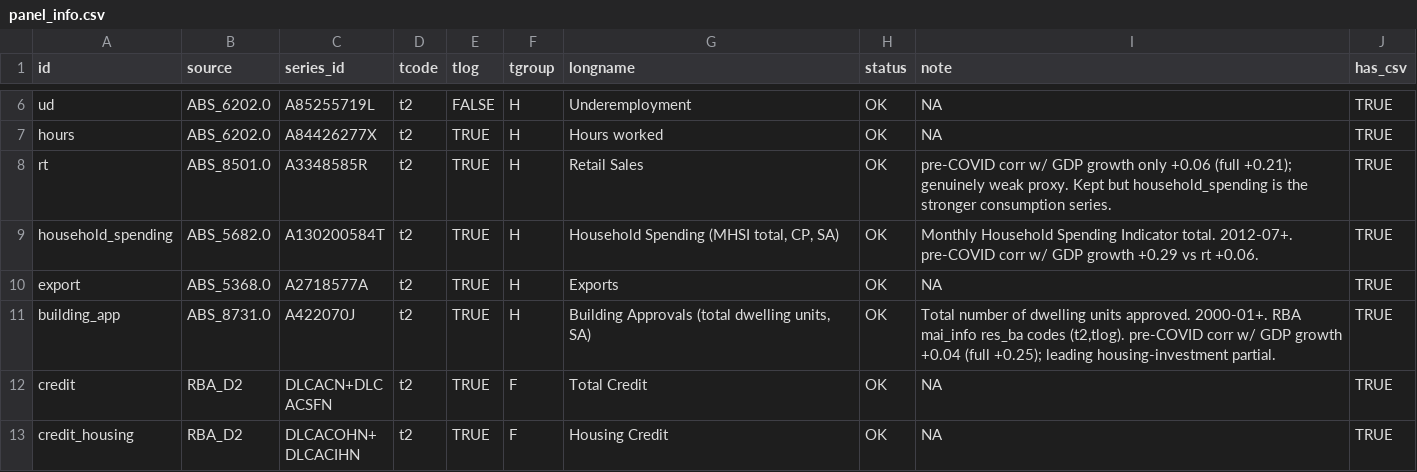
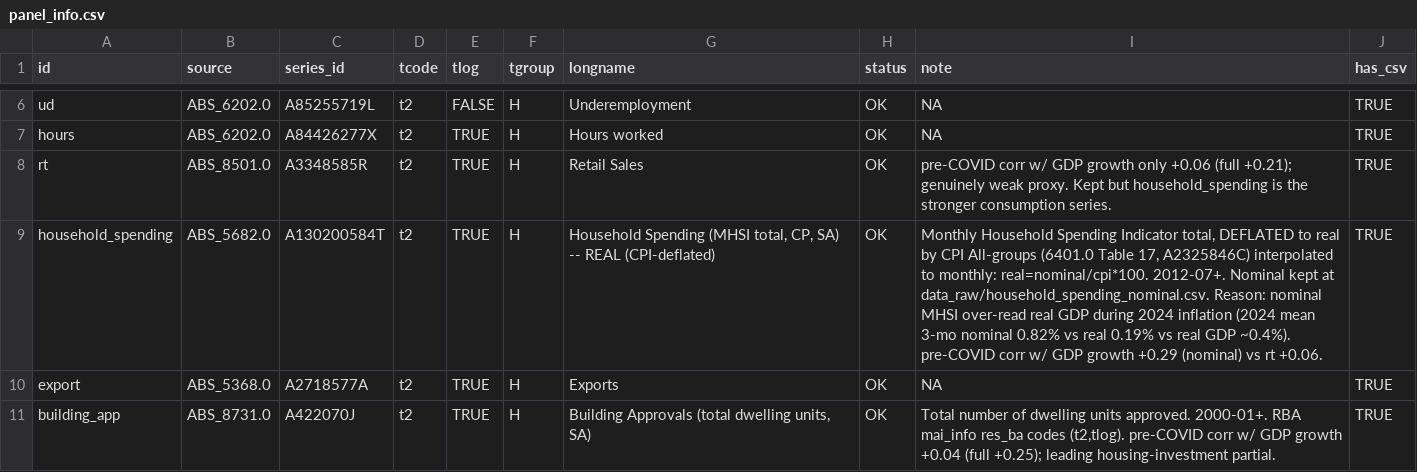
Before and after one commit to adrasyn/nowcasting, a CSV file: nowcasting_v2/seed/panel_info.csv, drawn as a sheet; only a part is shown, gaps mark what is left out; the shorter side is filled out with more unchanged rows.

Commit message:
v2: real-deflate MHSI (CPI) — correct but not the lever
v2 post-COVID 0.513->0.508 (negligible); v1 (measured) 0.340->0.328 (~3.5% win).
2024 spikes unchanged in BOTH -> the miss is labour-vs-output decoupling, not nominal
consumption. Confirms the demand-survey block (Cowork) is the real fix. v1 prod edit
deferred to approval.

```diff
--- a/nowcasting_v2/seed/panel_info.csv
+++ b/nowcasting_v2/seed/panel_info.csv
@@ -8,3 +8,3 @@
 "rt","ABS_8501.0","A3348585R","t2","TRUE","H","Retail Sales","OK","pre-COVID corr w/ GDP growth only +0.06 (full +0.21); genuinely weak proxy. Kept but household_spending is the stronger consumption series.",TRUE
-"household_spending","ABS_5682.0","A130200584T","t2","TRUE","H","Household Spending (MHSI total, CP, SA)","OK","Monthly Household Spending Indicator total. 2012-07+. pre-COVID corr w/ GDP growth +0.29 vs rt +0.06.",TRUE
+"household_spending","ABS_5682.0","A130200584T","t2","TRUE","H","Household Spending (MHSI total, CP, SA) -- REAL (CPI-deflated)","OK","Monthly Household Spending Indicator total, DEFLATED to real by CPI All-groups (6401.0 Table 17, A2325846C) interpolated to monthly: real=nominal/cpi*100. 2012-07+. Nominal kept at data_raw/household_spending_nominal.csv. Reason: nominal MHSI over-read real GDP during 2024 inflation (2024 mean 3-mo nominal 0.82% vs real 0.19% vs real GDP ~0.4%). pre-COVID corr w/ GDP growth +0.29 (nominal) vs rt +0.06.",TRUE
 "export","ABS_5368.0","A2718577A","t2","TRUE","H","Exports","OK",NA,TRUE
```
Also changed, not shown: nowcasting_v2/data_raw/mai.csv, 5 other files.
